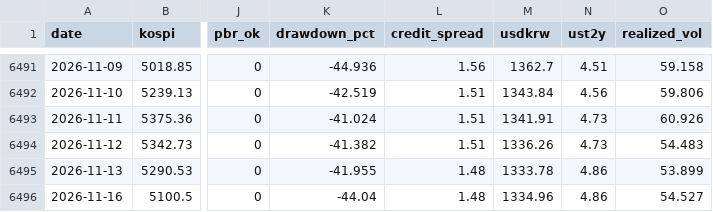
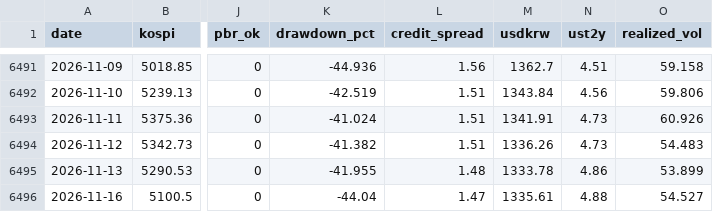
Before and after one commit to dangnani-pixel/kospi-bottom-model, a CSV file: signals_daily.csv, drawn as a sheet; only a part is shown, gaps mark what is left out; the diff names each change by its address in the sheet, - before the commit and + after, or states it on an @@ line.

```diff
--- a/signals_daily.csv
+++ b/signals_daily.csv
-L6496 (credit_spread): 1.48
+L6496 (credit_spread): 1.47
-M6496 (usdkrw): 1334.96
+M6496 (usdkrw): 1335.61
-N6496 (ust2y): 4.86
+N6496 (ust2y): 4.88
```
Also changed, not shown: pbr_history.csv, 1 other file.
